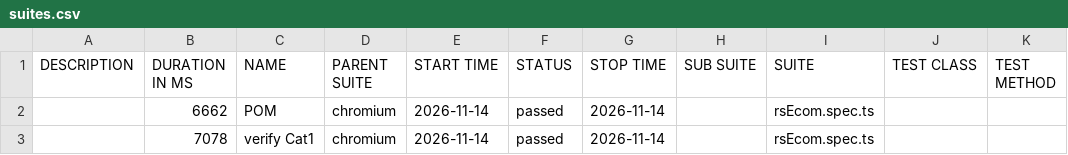
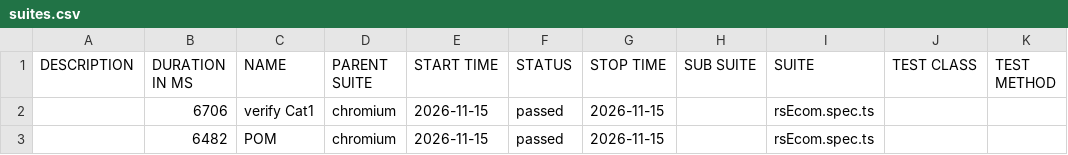
Before and after one commit to MohanaPriyaThiru/TCT-JUN-PTS, a CSV file: data/suites.csv, drawn as a sheet.

```diff
--- a/data/suites.csv
+++ b/data/suites.csv
@@ -1,3 +1,3 @@
 "DESCRIPTION","DURATION IN MS","NAME","PARENT SUITE","START TIME","STATUS","STOP TIME","SUB SUITE","SUITE","TEST CLASS","TEST METHOD"
-"","6662","POM","chromium","2026-11-14","passed","2026-11-14","","rsEcom.spec.ts","",""
-"","7078","verify Cat1","chromium","2026-11-14","passed","2026-11-14","","rsEcom.spec.ts","",""
+"","6706","verify Cat1","chromium","2026-11-15","passed","2026-11-15","","rsEcom.spec.ts","",""
+"","6482","POM","chromium","2026-11-15","passed","2026-11-15","","rsEcom.spec.ts","",""
```
Also changed, not shown: 25 other files.
